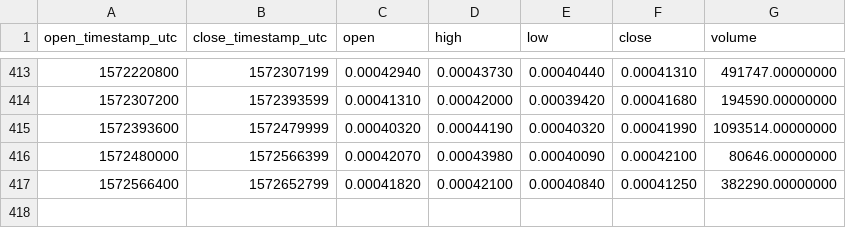
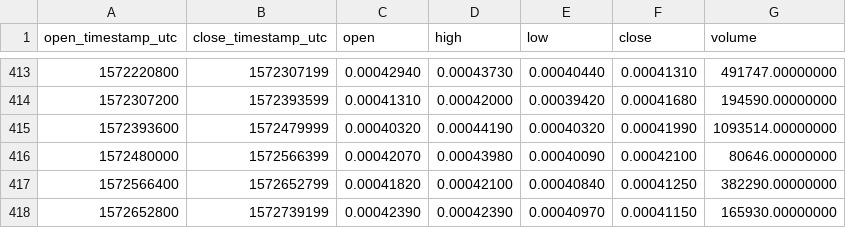
Before and after one commit to cryptobigbro/binance-GOBNB, a CSV file: binance-GOBNB-1d.csv, drawn as a sheet; only a part is shown, gaps mark what is left out.

```diff
--- a/binance-GOBNB-1d.csv
+++ b/binance-GOBNB-1d.csv
@@ -417 +417,2 @@ open_timestamp_utc,close_timestamp_utc,open,high,low,close,volume
 1572566400,1572652799,0.00041820,0.00042100,0.00040840,0.00041250,382290.00000000
+1572652800,1572739199,0.00042390,0.00042390,0.00040970,0.00041150,165930.00000000
```
Also changed, not shown: binance-GOBNB-1h.csv.
